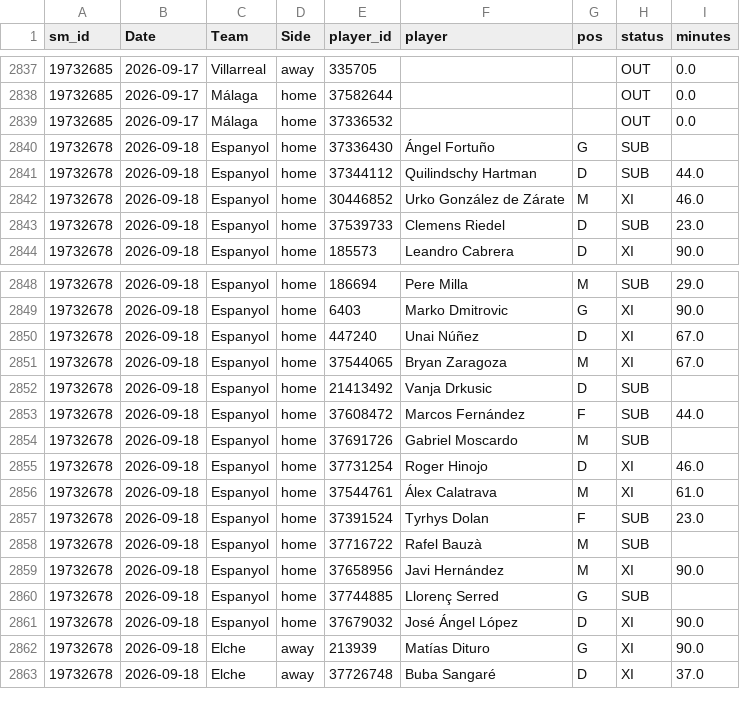
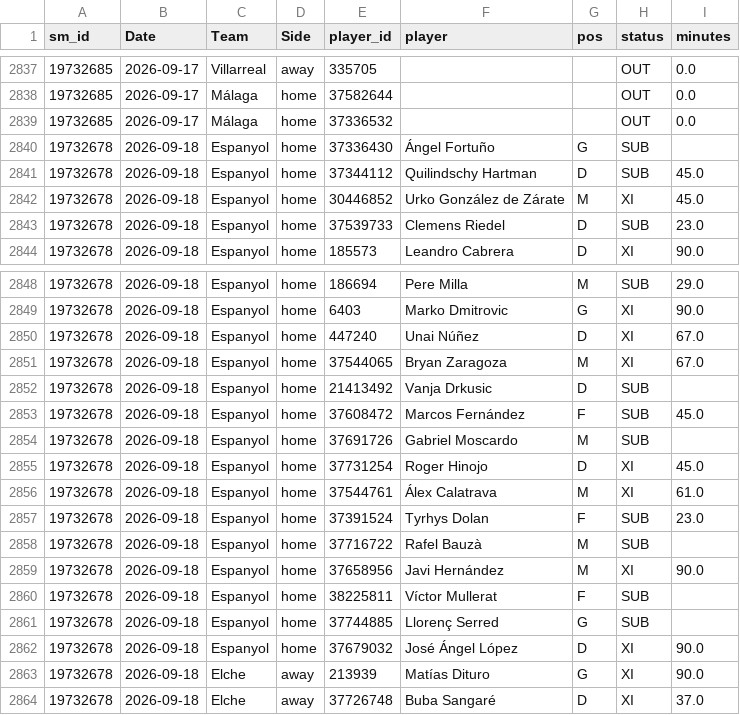
Before and after one commit to cengizhantopcu1983/futbol_tahmin-, a CSV file: data_players/SP1_2627.csv, drawn as a sheet; only a part is shown, gaps mark what is left out.

```diff
--- a/data_players/SP1_2627.csv
+++ b/data_players/SP1_2627.csv
@@ -2840,4 +2840,4 @@ sm_id,Date,Team,Side,player_id,player,pos,status,minutes
 19732678,2026-09-18,Espanyol,home,37336430,Ángel Fortuño,G,SUB,
-19732678,2026-09-18,Espanyol,home,37344112,Quilindschy Hartman,D,SUB,44.0
-19732678,2026-09-18,Espanyol,home,30446852,Urko González de Zárate,M,XI,46.0
+19732678,2026-09-18,Espanyol,home,37344112,Quilindschy Hartman,D,SUB,45.0
+19732678,2026-09-18,Espanyol,home,30446852,Urko González de Zárate,M,XI,45.0
 19732678,2026-09-18,Espanyol,home,37539733,Clemens Riedel,D,SUB,23.0
@@ -2852,5 +2852,5 @@ sm_id,Date,Team,Side,player_id,player,pos,status,minutes
 19732678,2026-09-18,Espanyol,home,21413492,Vanja Drkusic,D,SUB,
-19732678,2026-09-18,Espanyol,home,37608472,Marcos Fernández,F,SUB,44.0
+19732678,2026-09-18,Espanyol,home,37608472,Marcos Fernández,F,SUB,45.0
 19732678,2026-09-18,Espanyol,home,37691726,Gabriel Moscardo,M,SUB,
-19732678,2026-09-18,Espanyol,home,37731254,Roger Hinojo,D,XI,46.0
+19732678,2026-09-18,Espanyol,home,37731254,Roger Hinojo,D,XI,45.0
 19732678,2026-09-18,Espanyol,home,37544761,Álex Calatrava,M,XI,61.0
@@ -2859,2 +2859,3 @@ sm_id,Date,Team,Side,player_id,player,pos,status,minutes
 19732678,2026-09-18,Espanyol,home,37658956,Javi Hernández,M,XI,90.0
+19732678,2026-09-18,Espanyol,home,38225811,Víctor Mullerat,F,SUB,
 19732678,2026-09-18,Espanyol,home,37744885,Llorenç Serred,G,SUB,
```
Also changed, not shown: 4 other files.
